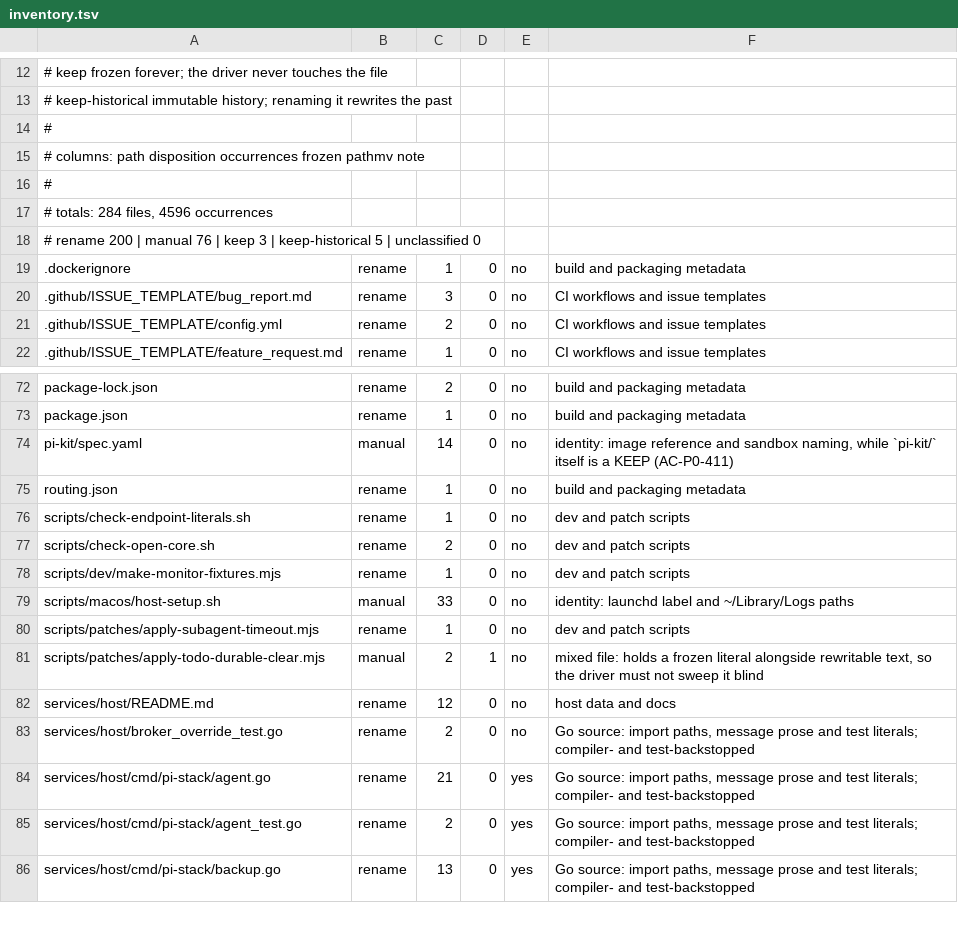
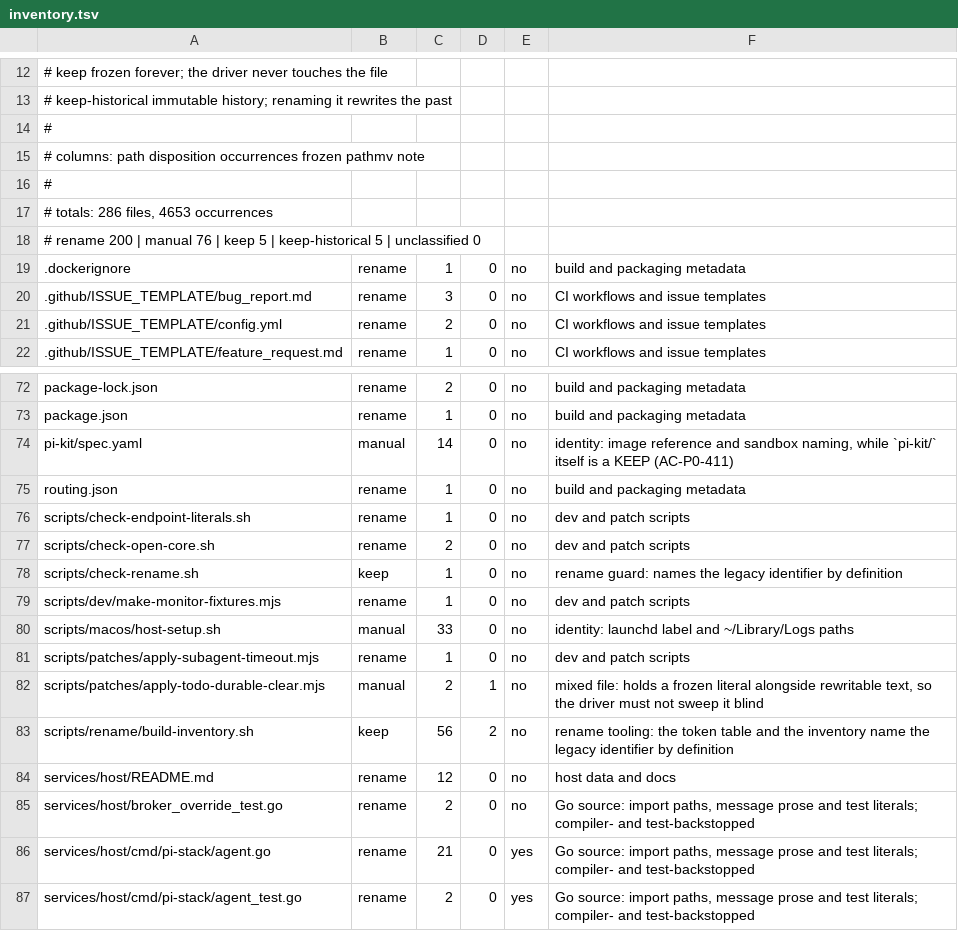
Before and after one commit to mcavage/pix, a TSV file: scripts/rename/inventory.tsv, drawn as a sheet; only a part is shown, gaps mark what is left out; the shorter side is filled out with more unchanged rows.

Commit message:
feat(rename): scan-over-the-inventory guard, joins the fast gate
U-W3.04 (AC-P0-402). scripts/check-rename.sh is a pure scan over the SAME
generator that produces scripts/rename/inventory.tsv
(scripts/rename/build-inventory.sh), so the guard and the plan cannot drift
apart the way a hand-maintained regex allowlist would:

  R1  the checked-in inventory is not stale (build-inventory.sh --check)
      -- this alone also catches any newly-unclassified file.
  R2  every FROZEN literal (persisted customType strings already on disk in
      .pi-sessions/) occurs EXACTLY its pinned count -- not merely present.
  R3  the AC-P0-411 out-of-pattern keep set survives (ports 11435/11436/
      11437, the external gog executable name, .pi-sessions/, pi-kit/) --
      these never match the legacy-token scan, so R1 alone cannot see them.

scripts/gate.sh already wires this in conditionally ("once it exists", from
U-W0b.04) with no edit needed here -- it picks the guard up the moment this
file lands.

Inventory refreshed in the same commit: adding this file is itself a hit on
the legacy-token scan (its own self-test fixtures reference the tokens by
name), already classified `keep` by build-inventory.sh's existing RULES
entry for this exact path -- no rule change needed, just a re-generation
(285 -> 286 files, 4652 -> 4653 occurrences, keep 4 -> 5).

--self-test proves the guard actually catches each violation, on a scratch
git repo built from the tracked tree (staged-but-uncommitted changes
included): clean tree passes; an unclassified new file, an extra frozen-
literal hit (read from the FROZEN table at runtime, not spelled out in this
script's own source -- that would be a 13th self-inflicted hit on a count
that is supposed to be exact), a missing keep-set port, and a deleted
pi-kit/ are each caught. All 5 cases verified passing.

```diff
--- a/scripts/rename/inventory.tsv
+++ b/scripts/rename/inventory.tsv
@@ -16,4 +16,4 @@
 #
-# totals: 284 files, 4596 occurrences
-#   rename 200 | manual 76 | keep 3 | keep-historical 5 | unclassified 0
+# totals: 286 files, 4653 occurrences
+#   rename 200 | manual 76 | keep 5 | keep-historical 5 | unclassified 0
 .dockerignore	rename	1	0	no	build and packaging metadata
@@ -77,2 +77,3 @@ scripts/check-endpoint-literals.sh	rename	1	0	no	dev and patch scripts
 scripts/check-open-core.sh	rename	2	0	no	dev and patch scripts
+scripts/check-rename.sh	keep	1	0	no	rename guard: names the legacy identifier by definition
 scripts/dev/make-monitor-fixtures.mjs	rename	1	0	no	dev and patch scripts
@@ -81,2 +82,3 @@ scripts/patches/apply-subagent-timeout.mjs	rename	1	0	no	dev and patch scripts
 scripts/patches/apply-todo-durable-clear.mjs	manual	2	1	no	mixed file: holds a frozen literal alongside rewritable text, so the driver must not sweep it blind
+scripts/rename/build-inventory.sh	keep	56	2	no	rename tooling: the token table and the inventory name the legacy identifier by definition
 services/host/README.md	rename	12	0	no	host data and docs
```
Also changed, not shown: 1 other file.
